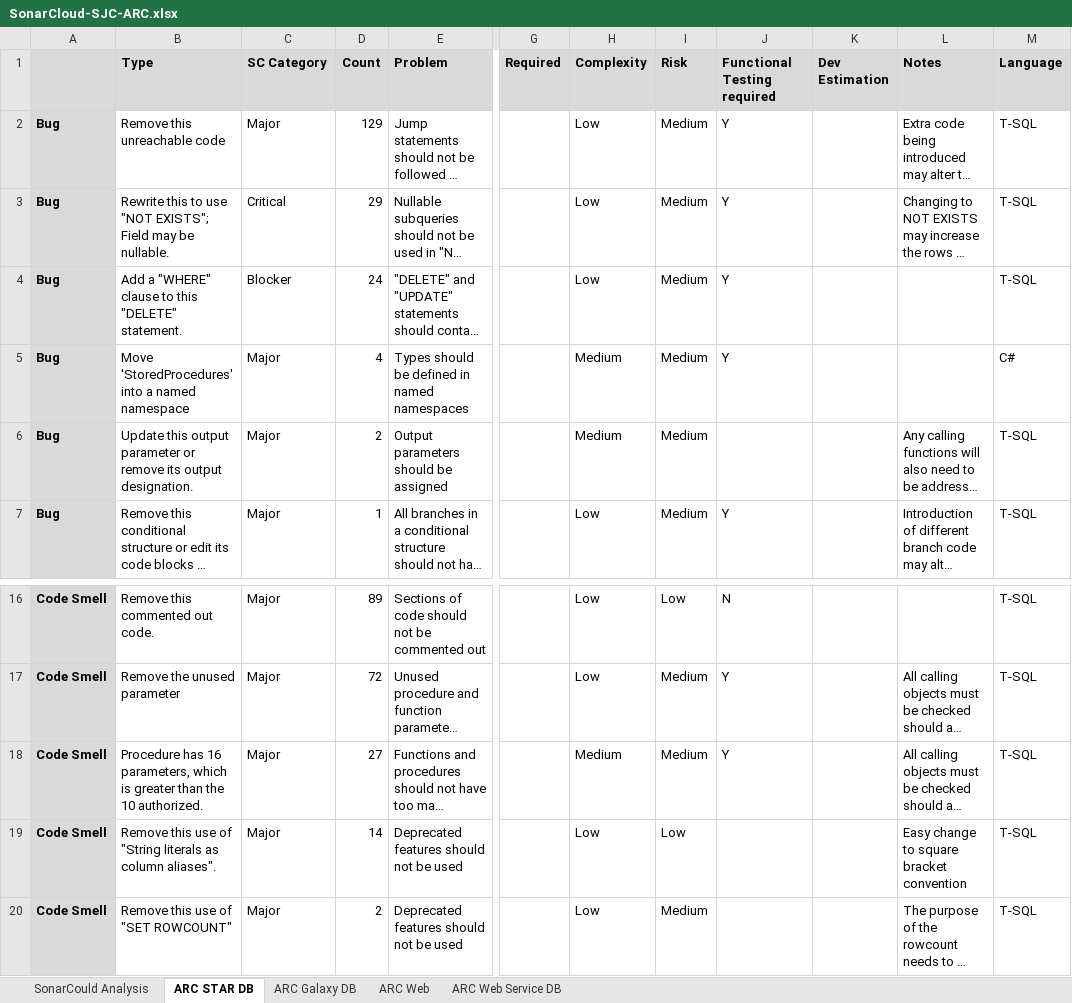
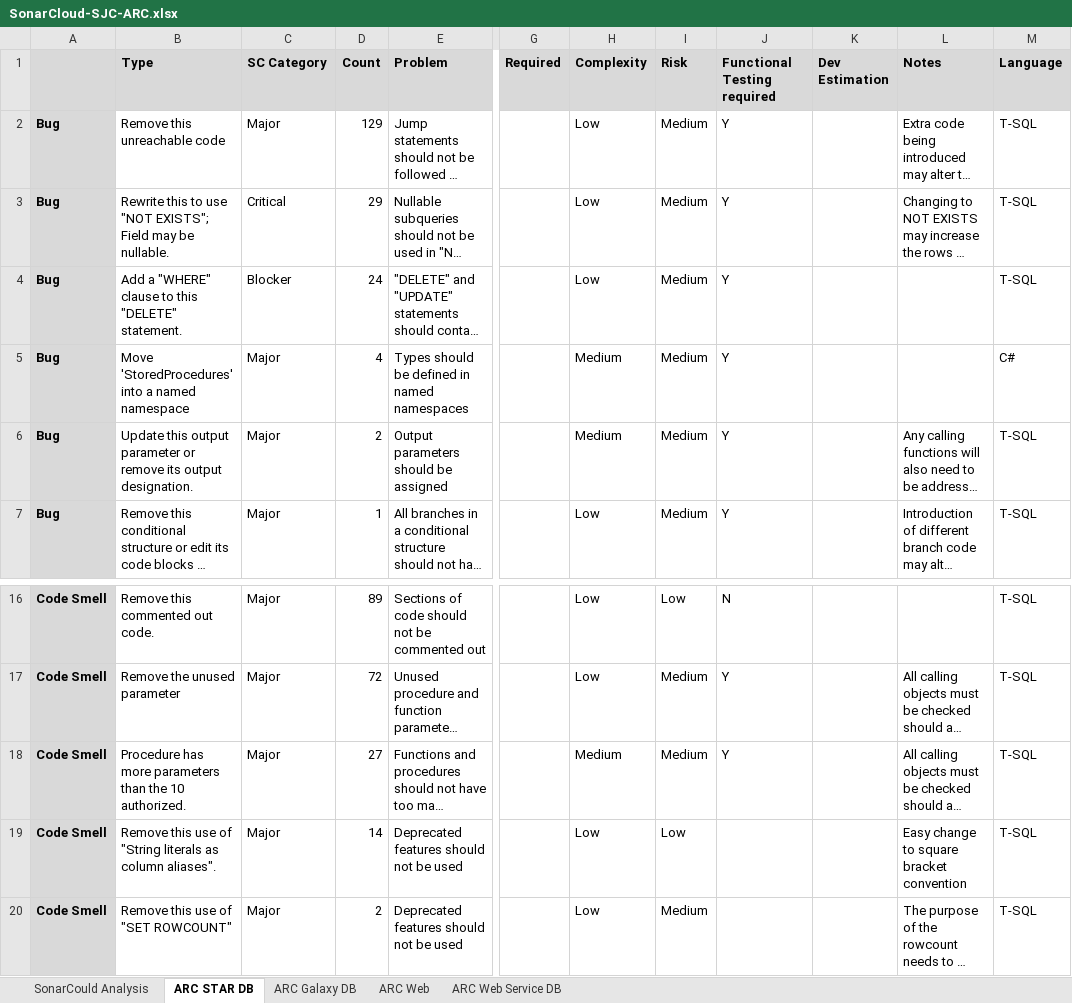
Before and after one commit to SJCunninghamHall/Projects, an Excel workbook: Docs/SonarCloud-SJC-ARC.xlsx, sheet ARC STAR DB, drawn as a sheet; only a part is shown, gaps mark what is left out; long unchanged cells end in …; values as stored, in another font and other column widths than the file's, no borders; the diff names each change by its address in the sheet, - before the commit and + after, or states it on an @@ line.

```diff
--- a/Docs/SonarCloud-SJC-ARC.xlsx (sheet ARC STAR DB)
+++ b/Docs/SonarCloud-SJC-ARC.xlsx (sheet ARC STAR DB)
-J6 (Functional Testing required): (empty)
+J6 (Functional Testing required): Y
-B18 (Type): Procedure has 16 parameters, which is greater than the…
+B18 (Type): Procedure has more parameters than the…
```
Also changed, not shown: sheet ARC Galaxy DB.
